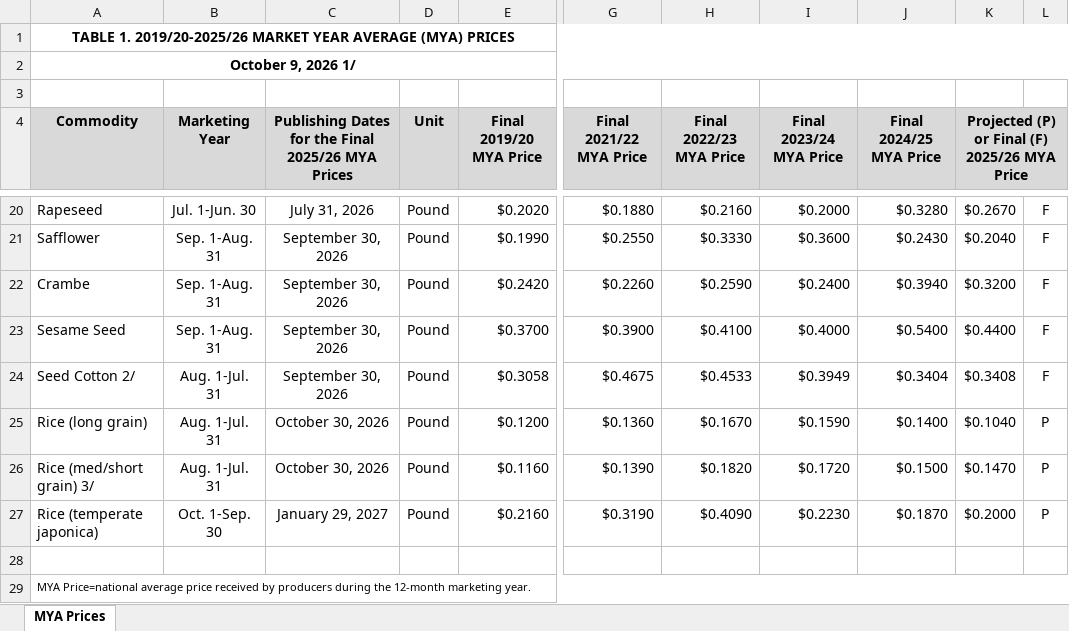
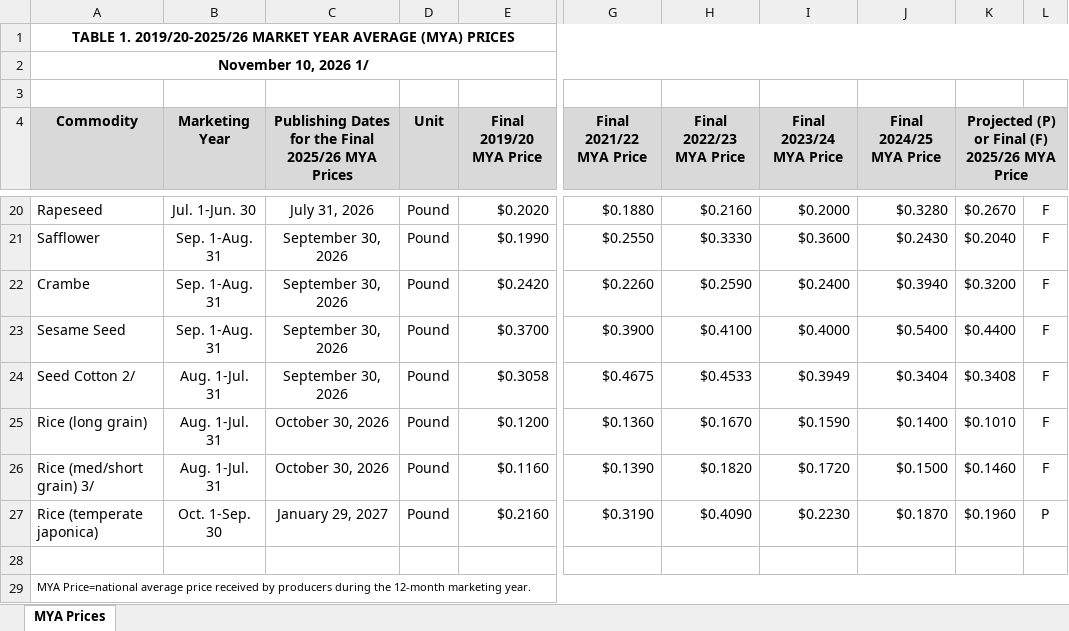
Before and after one commit to dylan-turner25/rfsa, an Excel workbook: data-raw/fsaArcPlc/input_data/fsaMyaPrice/MYA_2025.xlsx, sheet MYA Prices, drawn as a sheet; only a part is shown, gaps mark what is left out; values as stored, in another font and other column widths than the file's, no borders; the diff names each change by its address in the sheet, - before the commit and + after, or states it on an @@ line.

```diff
--- a/data-raw/fsaArcPlc/input_data/fsaMyaPrice/MYA_2025.xlsx (sheet MYA Prices)
+++ b/data-raw/fsaArcPlc/input_data/fsaMyaPrice/MYA_2025.xlsx (sheet MYA Prices)
-A2 (Commodity): October 9, 2026 1/
+A2 (Commodity): November 10, 2026 1/
-K25: $0.1040
+K25: $0.1010
-L25:L26: P
+L25:L26: F
-K26: $0.1470
+K26: $0.1460
-K27: $0.2000
+K27: $0.1960
```
Also changed, not shown: data-raw/fsaArcPlc/input_data/fsaMyaPrice/MYA_2026.xlsx, data-raw/fsaCropAcreage/fsa_acreage_urls.xlsx, 5 other files.
